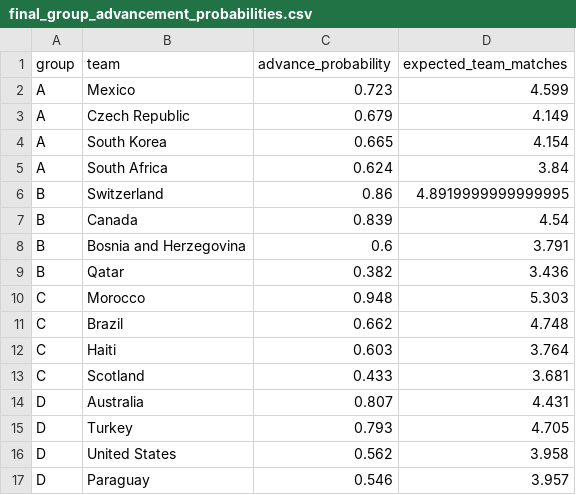
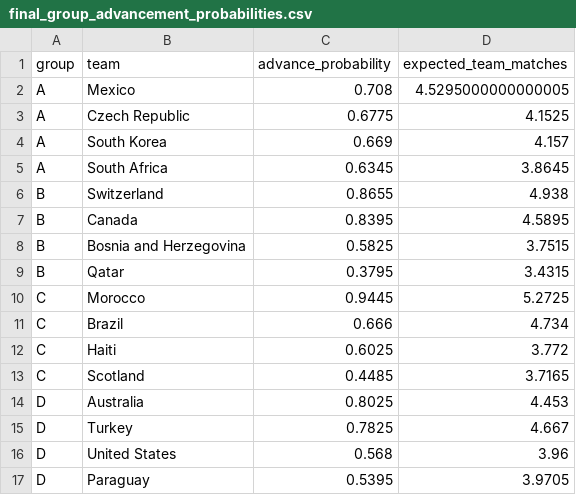
Before and after one commit to lorenz-gorini/wc26_predictor, a CSV file: reports/final_group_advancement_probabilities.csv, drawn as a sheet; only a part is shown; the diff covers the shown part only.

```diff
--- a/reports/final_group_advancement_probabilities.csv
+++ b/reports/final_group_advancement_probabilities.csv
@@ -1,17 +1,17 @@
 group,team,advance_probability,expected_team_matches
-A,Mexico,0.723,4.599
-A,Czech Republic,0.679,4.149
-A,South Korea,0.665,4.154
-A,South Africa,0.624,3.84
-B,Switzerland,0.86,4.8919999999999995
-B,Canada,0.839,4.54
-B,Bosnia and Herzegovina,0.6,3.791
-B,Qatar,0.382,3.436
-C,Morocco,0.948,5.303
-C,Brazil,0.662,4.748
-C,Haiti,0.603,3.764
-C,Scotland,0.433,3.681
-D,Australia,0.807,4.431
-D,Turkey,0.793,4.705
-D,United States,0.562,3.958
-D,Paraguay,0.546,3.957
+A,Mexico,0.708,4.5295000000000005
+A,Czech Republic,0.6775,4.1525
+A,South Korea,0.669,4.157
+A,South Africa,0.6345,3.8645
+B,Switzerland,0.8655,4.938
+B,Canada,0.8395,4.5895
+B,Bosnia and Herzegovina,0.5825,3.7515
+B,Qatar,0.3795,3.4315
+C,Morocco,0.9445,5.2725
+C,Brazil,0.666,4.734
+C,Haiti,0.6025,3.772
+C,Scotland,0.4485,3.7165
+D,Australia,0.8025,4.453
+D,Turkey,0.7825,4.667
+D,United States,0.568,3.96
+D,Paraguay,0.5395,3.9705
```
Also changed, not shown: 61 edited cells elsewhere in this file, reports/final_round_by_round_probabilities.csv, reports/final_top_scorer_probabilities.csv, 7 other files.
